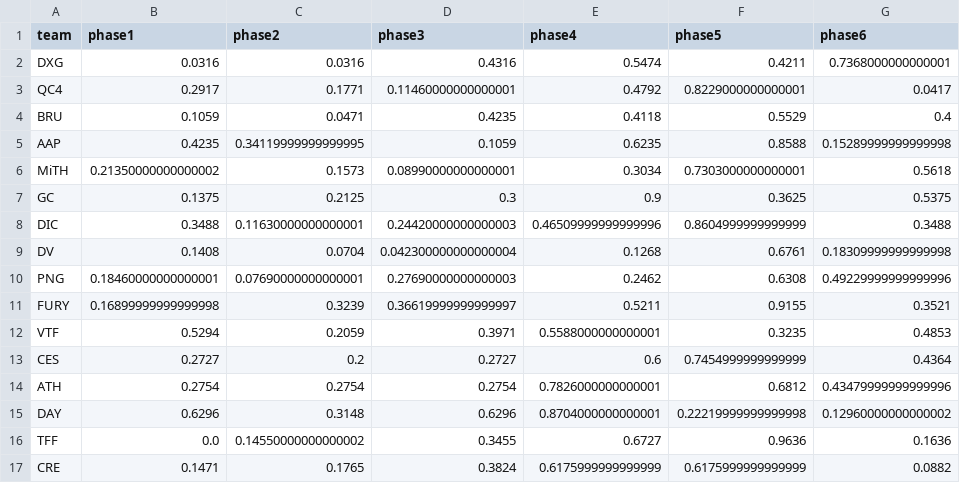
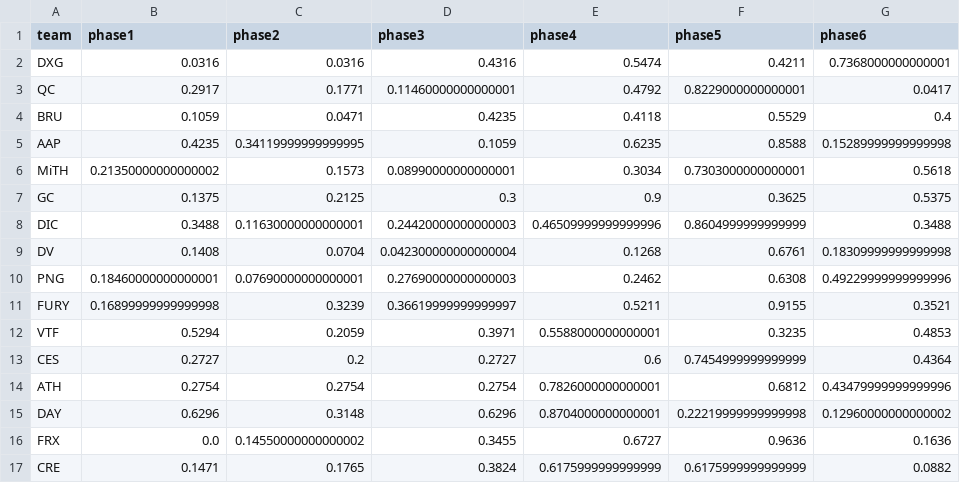
Before and after one commit to chilam27/PUBG_Player_Role_Analysis, a CSV file: kill_cleaned.csv, drawn as a sheet; only a part is shown; the diff names each change by its address in the sheet, - before the commit and + after, or states it on an @@ line.

```diff
--- a/kill_cleaned.csv
+++ b/kill_cleaned.csv
-A3 (team): QC4
+A3 (team): QC
-A16 (team): TFF
+A16 (team): FRX
```
Also changed, not shown: player_cleaned.csv, team_cleaned.csv, 2 other files.
